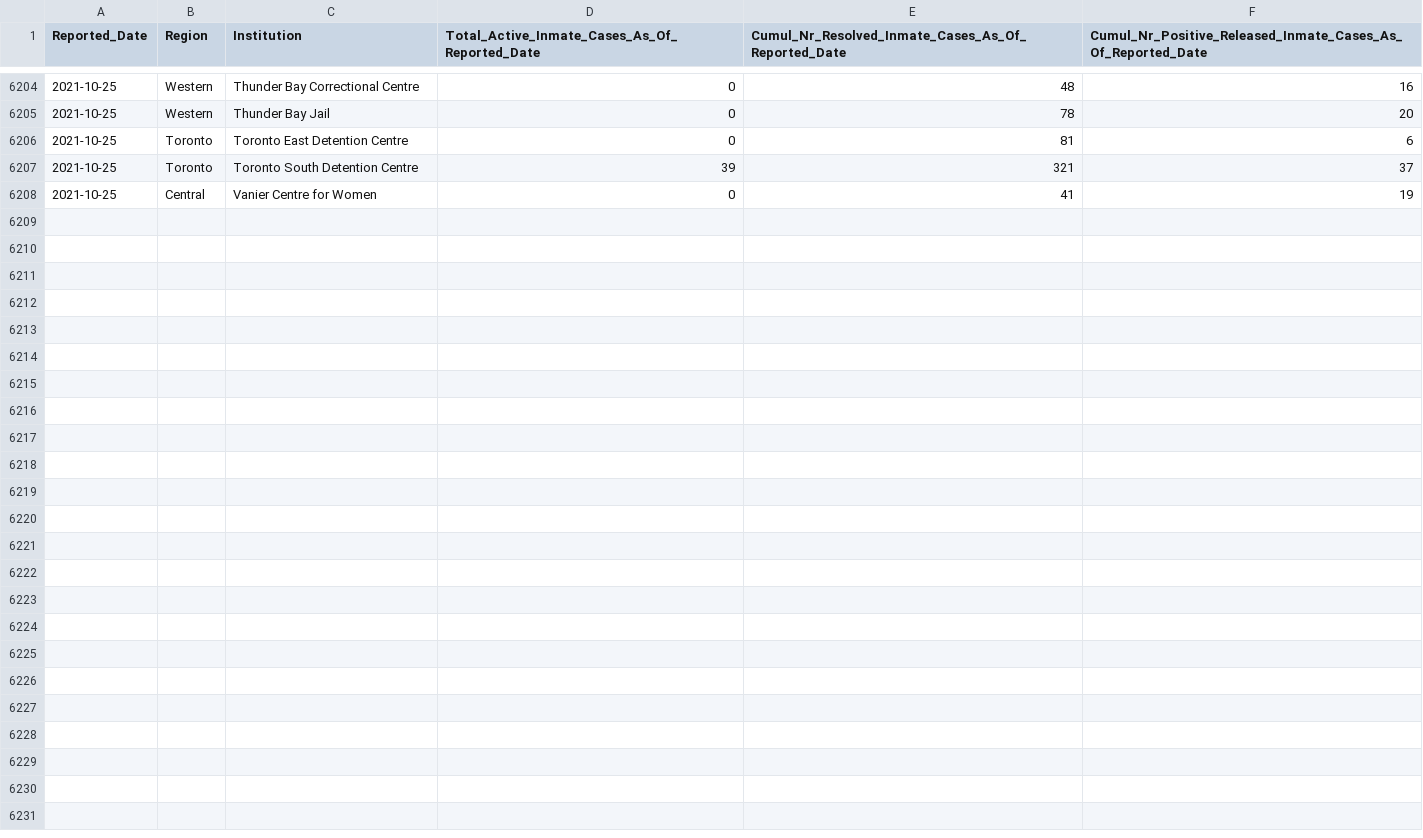
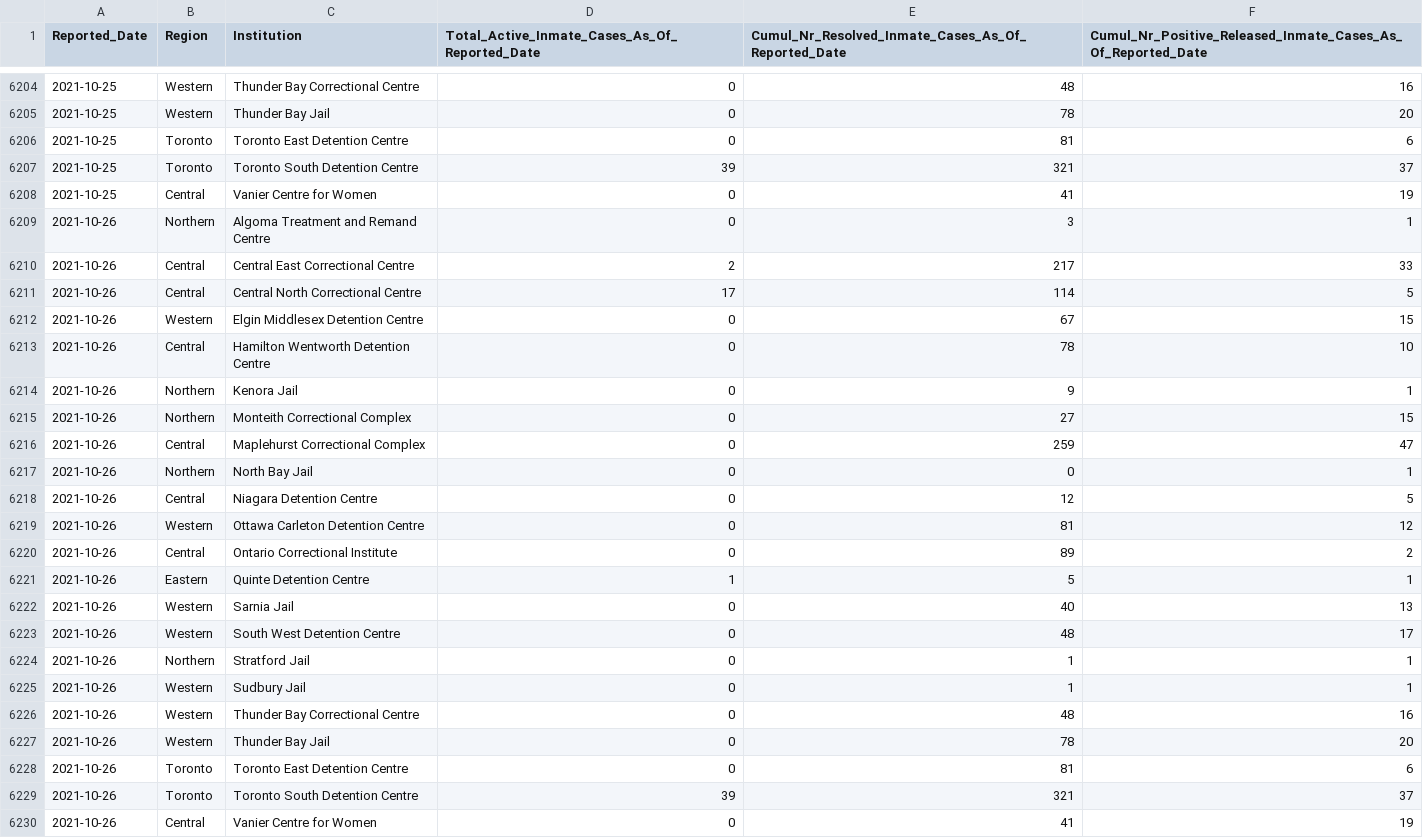
Before and after one commit to dlanger/coronavirus-hc-infobase-archive, a CSV file: ON__correctionsinmatecases__latest.csv, drawn as a sheet; only a part is shown, gaps mark what is left out.

```diff
--- a/ON__correctionsinmatecases__latest.csv
+++ b/ON__correctionsinmatecases__latest.csv
@@ -6208 +6208,23 @@ Reported_Date,Region,Institution,Total_Active_Inmate_Cases_As_Of_Reported_Date,C
 2021-10-25,Central,Vanier Centre for Women,0,41,19
+2021-10-26,Northern,Algoma Treatment and Remand Centre,0,3,1
+2021-10-26,Central,Central East Correctional Centre,2,217,33
+2021-10-26,Central,Central North Correctional Centre,17,114,5
+2021-10-26,Western,Elgin Middlesex Detention Centre,0,67,15
+2021-10-26,Central,Hamilton Wentworth Detention Centre,0,78,10
+2021-10-26,Northern,Kenora Jail,0,9,1
+2021-10-26,Northern,Monteith Correctional Complex,0,27,15
+2021-10-26,Central,Maplehurst Correctional Complex,0,259,47
+2021-10-26,Northern,North Bay Jail,0,0,1
+2021-10-26,Central,Niagara Detention Centre,0,12,5
+2021-10-26,Western,Ottawa Carleton Detention Centre,0,81,12
+2021-10-26,Central,Ontario Correctional Institute,0,89,2
+2021-10-26,Eastern,Quinte Detention Centre,1,5,1
+2021-10-26,Western,Sarnia Jail,0,40,13
+2021-10-26,Western,South West Detention Centre,0,48,17
+2021-10-26,Northern,Stratford Jail,0,1,1
+2021-10-26,Western,Sudbury Jail,0,1,1
+2021-10-26,Western,Thunder Bay Correctional Centre,0,48,16
+2021-10-26,Western,Thunder Bay Jail,0,78,20
+2021-10-26,Toronto,Toronto East Detention Centre,0,81,6
+2021-10-26,Toronto,Toronto South Detention Centre,39,321,37
+2021-10-26,Central,Vanier Centre for Women,0,41,19
```
Also changed, not shown: ON__inmatetesting__latest.csv, 1 other file.
